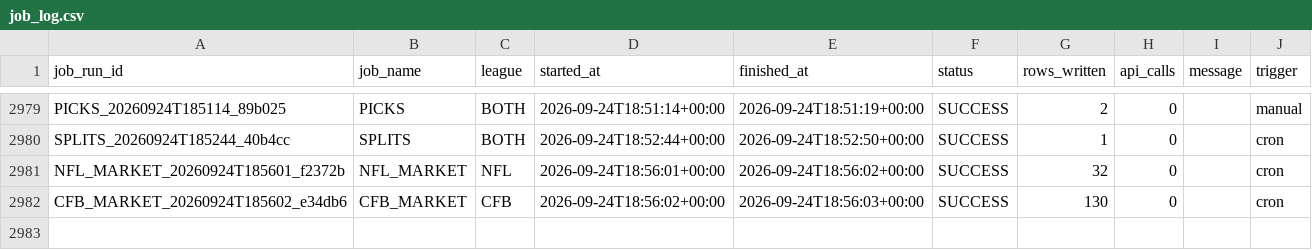
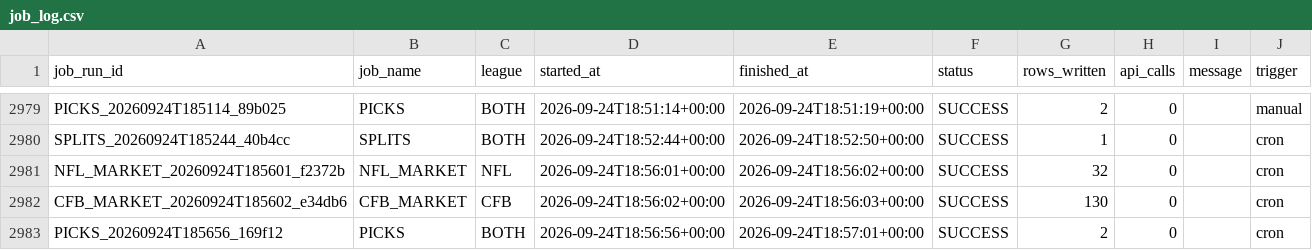
Before and after one commit to mapleleafs032/matchup-platform, a CSV file: data/tables/ops/job_log.csv, drawn as a sheet; only a part is shown, gaps mark what is left out.

Commit message:
data: picks 36044579430

```diff
--- a/data/tables/ops/job_log.csv
+++ b/data/tables/ops/job_log.csv
@@ -2982 +2982,2 @@ NFL_MARKET_20260924T185601_f2372b,NFL_MARKET,NFL,2026-09-24T18:56:01+00:00,2026-
 CFB_MARKET_20260924T185602_e34db6,CFB_MARKET,CFB,2026-09-24T18:56:02+00:00,2026-09-24T18:56:03+00:00,SUCCESS,130,0,,cron
+PICKS_20260924T185656_169f12,PICKS,BOTH,2026-09-24T18:56:56+00:00,2026-09-24T18:57:01+00:00,SUCCESS,2,0,,cron
```
Also changed, not shown: 7 other files.
